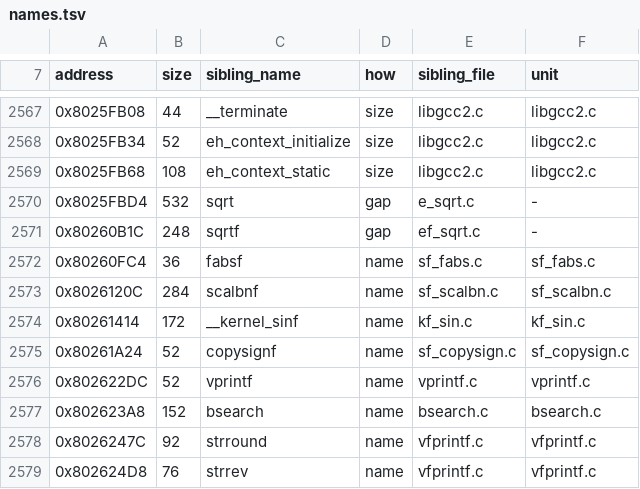
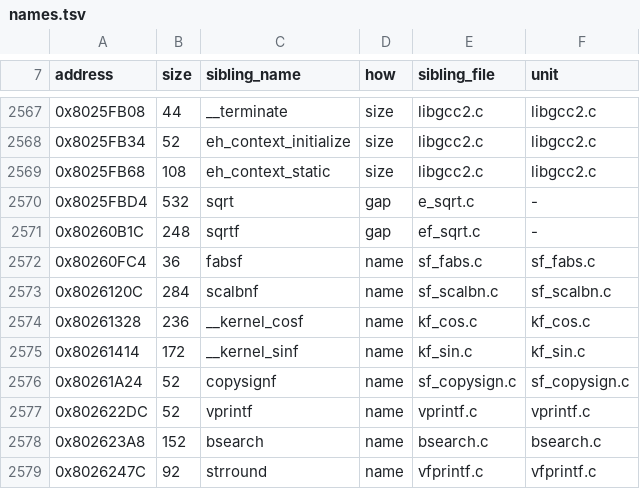
Before and after one commit to mitsevox/nflstreet2, a TSV file: config/GN7E69-rev0/boundaries/names.tsv, drawn as a sheet; only a part is shown, gaps mark what is left out; the shorter side is filled out with more unchanged rows.

```diff
--- a/config/GN7E69-rev0/boundaries/names.tsv
+++ b/config/GN7E69-rev0/boundaries/names.tsv
@@ -2573,2 +2573,3 @@ address	size	sibling_name	how	sibling_file	unit
 0x8026120C	284	scalbnf	name	sf_scalbn.c	sf_scalbn.c
+0x80261328	236	__kernel_cosf	name	kf_cos.c	kf_cos.c
 0x80261414	172	__kernel_sinf	name	kf_sin.c	kf_sin.c
```
Also changed, not shown: config/GN7E69-rev0/boundaries/edges.tsv, config/GN7E69-rev0/boundaries/units.tsv, 6 other files.
